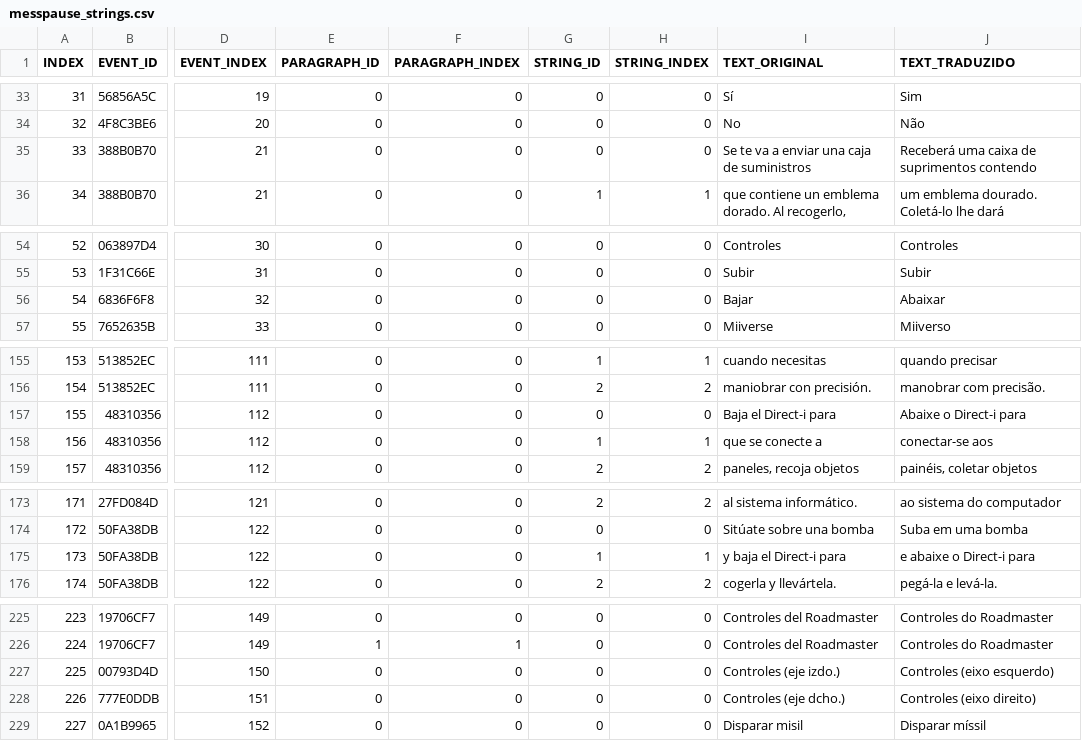
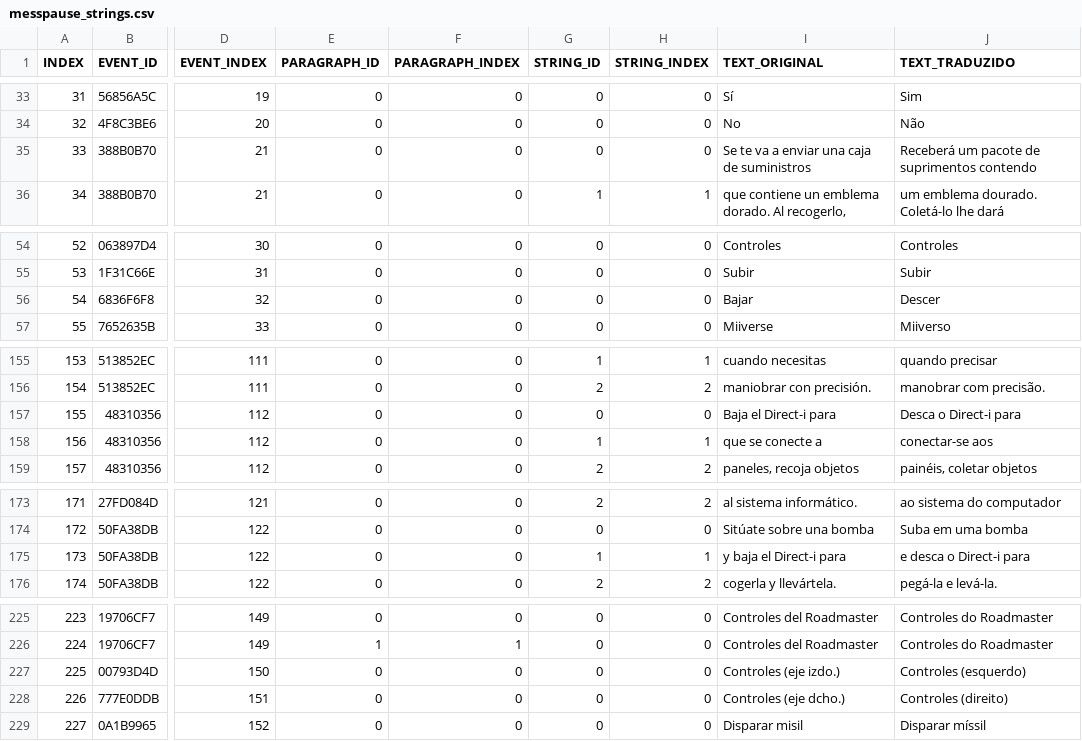
Before and after one commit to JUNIORGBJ/Star_Fox_Zero_PT-BR, a CSV file: StarFoxZero_Arquivos/data003_cpk/ui/ui_pause_es_dat/messpause_strings.csv, drawn as a sheet; only a part is shown, gaps mark what is left out; the diff names each change by its address in the sheet, - before the commit and + after, or states it on an @@ line.

Commit message:
update

```diff
--- a/StarFoxZero_Arquivos/data003_cpk/ui/ui_pause_es_dat/messpause_strings.csv
+++ b/StarFoxZero_Arquivos/data003_cpk/ui/ui_pause_es_dat/messpause_strings.csv
-J35 (TEXT_TRADUZIDO): Receberá uma caixa de suprimentos contendo
+J35 (TEXT_TRADUZIDO): Receberá um pacote de suprimentos contendo
-J56 (TEXT_TRADUZIDO): Abaixar
+J56 (TEXT_TRADUZIDO): Descer
-J157 (TEXT_TRADUZIDO): Abaixe o Direct-i para
+J157 (TEXT_TRADUZIDO): Desca o Direct-i para
-J175 (TEXT_TRADUZIDO): e abaixe o Direct-i para
+J175 (TEXT_TRADUZIDO): e desca o Direct-i para
-J227 (TEXT_TRADUZIDO): Controles (eixo esquerdo)
+J227 (TEXT_TRADUZIDO): Controles (esquerdo)
-J228 (TEXT_TRADUZIDO): Controles (eixo direito)
+J228 (TEXT_TRADUZIDO): Controles (direito)
```
